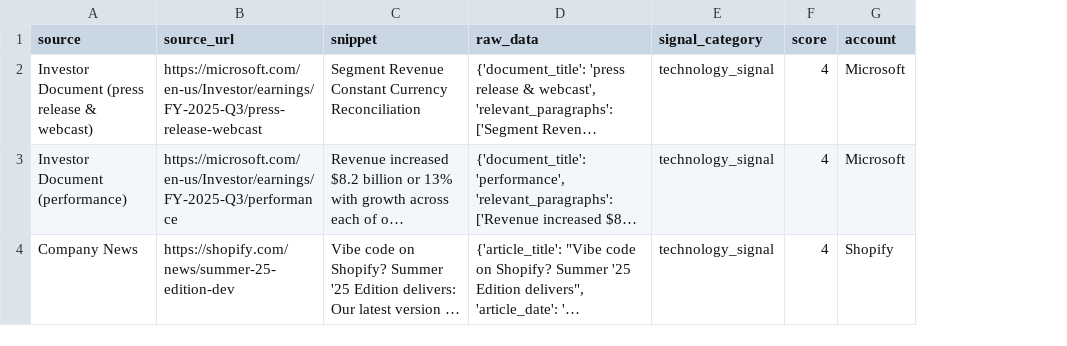
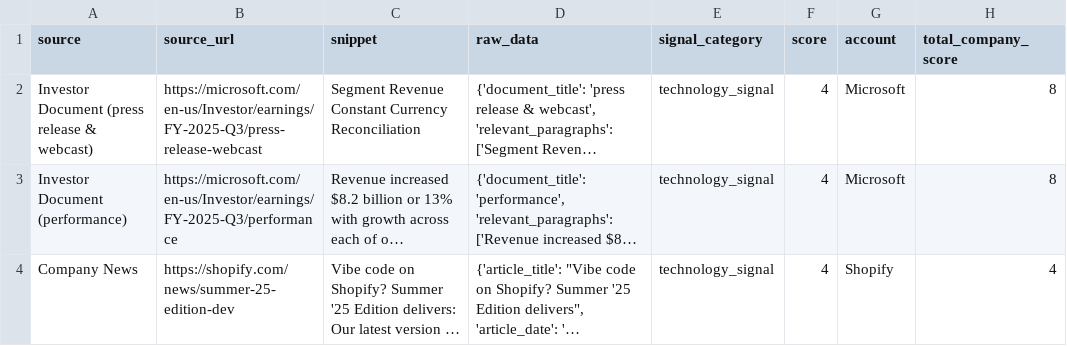
Before and after one commit to jhett-work/CustomerSignalTracker, a CSV file: signals.csv, drawn as a sheet; long unchanged cells end in …; the diff names each change by its address in the sheet, - before the commit and + after, or states it on an @@ line.

```diff
--- a/signals.csv
+++ b/signals.csv
+column H (total_company_score), rows 2-4: 8 | 8 | 4
```
Also changed, not shown: 1 other file.
